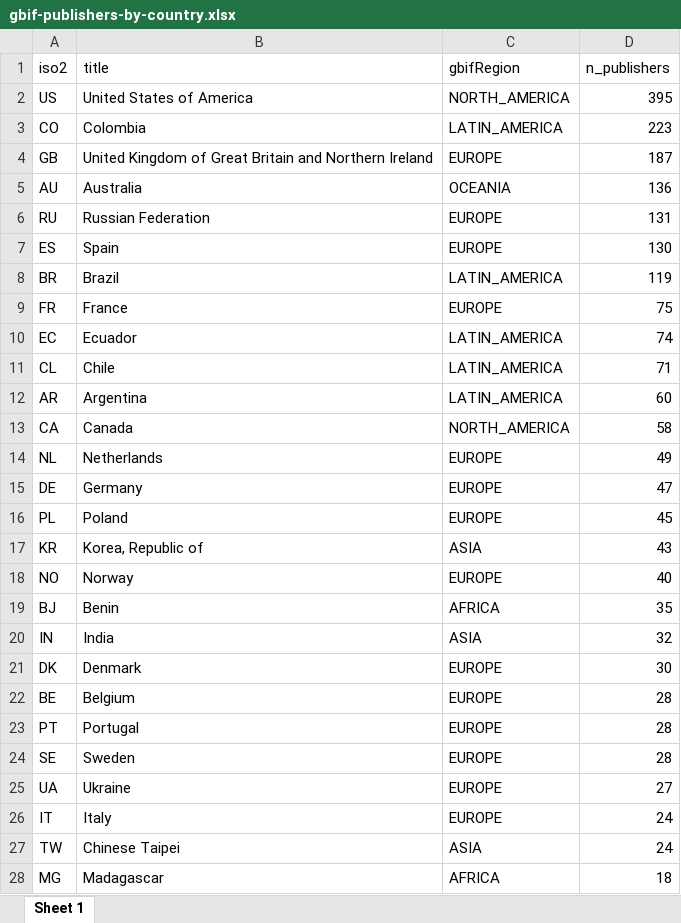
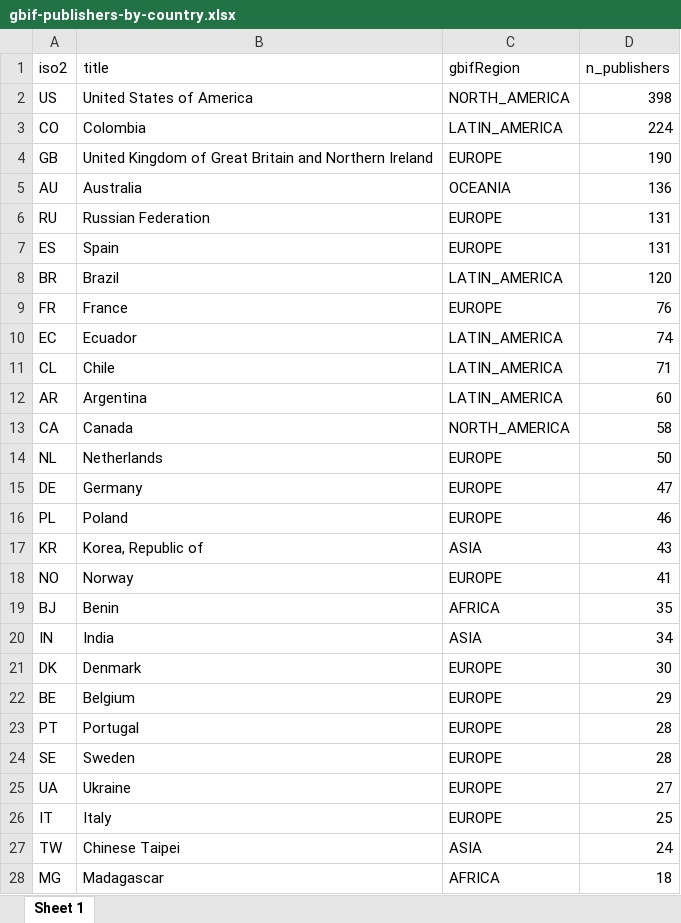
Before and after one commit to jhnwllr/gbif-publishers-by-country, an Excel workbook: exports/gbif-publishers-by-country.xlsx, sheet Sheet 1, drawn as a sheet; only a part is shown; values as stored, in another font and other column widths than the file's, no borders; the diff covers the shown part only; the diff names each change by its address in the sheet, - before the commit and + after, or states it on an @@ line.

```diff
--- a/exports/gbif-publishers-by-country.xlsx (sheet Sheet 1)
+++ b/exports/gbif-publishers-by-country.xlsx (sheet Sheet 1)
-D2 (n_publishers): 395
+D2 (n_publishers): 398
-D3 (n_publishers): 223
+D3 (n_publishers): 224
-D4 (n_publishers): 187
+D4 (n_publishers): 190
-D7 (n_publishers): 130
+D7 (n_publishers): 131
-D8 (n_publishers): 119
+D8 (n_publishers): 120
-D9 (n_publishers): 75
+D9 (n_publishers): 76
-D14 (n_publishers): 49
+D14 (n_publishers): 50
-D16 (n_publishers): 45
+D16 (n_publishers): 46
-D18 (n_publishers): 40
+D18 (n_publishers): 41
-D20 (n_publishers): 32
+D20 (n_publishers): 34
-D22 (n_publishers): 28
+D22 (n_publishers): 29
-D26 (n_publishers): 24
+D26 (n_publishers): 25
```
Also changed, not shown: 8 added rows and 8 removed rows elsewhere in this sheet, 2 other files.
